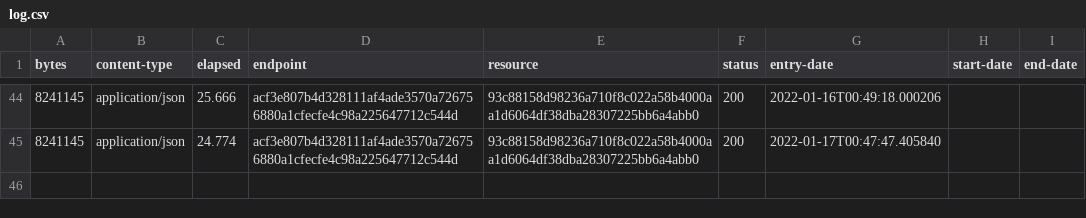
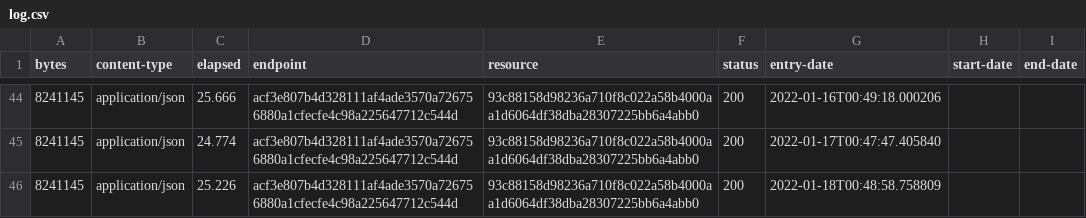
Before and after one commit to digital-land/region-collection, a CSV file: collection/log.csv, drawn as a sheet; only a part is shown, gaps mark what is left out.

Commit message:
Collection 2022-01-18

```diff
--- a/collection/log.csv
+++ b/collection/log.csv
@@ -45 +45,2 @@ bytes,content-type,elapsed,endpoint,resource,status,entry-date,start-date,end-da
 8241145,application/json,24.774,acf3e807b4d328111af4ade3570a726756880a1cfecfe4c98a225647712c544d,93c88158d98236a710f8c022a58b4000aa1d6064df38dba28307225bb6a4abb0,200,2022-01-17T00:47:47.405840,,
+8241145,application/json,25.226,acf3e807b4d328111af4ade3570a726756880a1cfecfe4c98a225647712c544d,93c88158d98236a710f8c022a58b4000aa1d6064df38dba28307225bb6a4abb0,200,2022-01-18T00:48:58.758809,,
```
